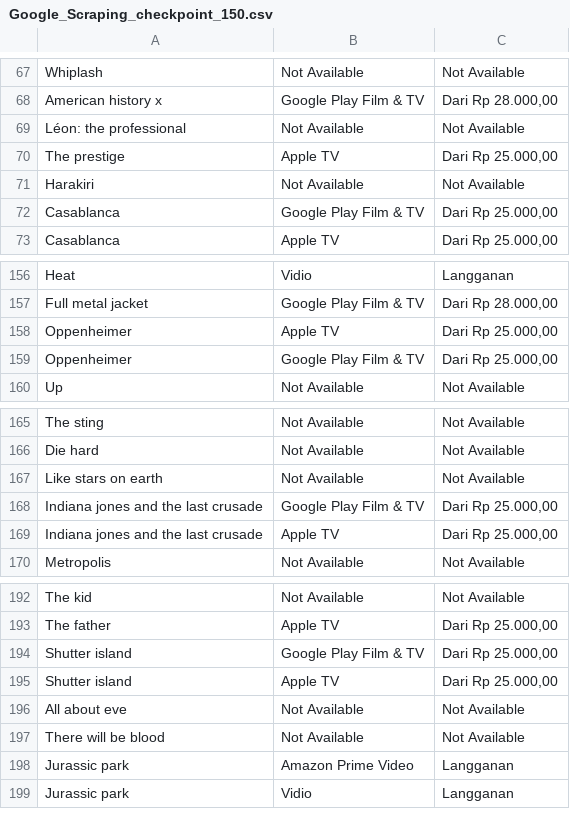
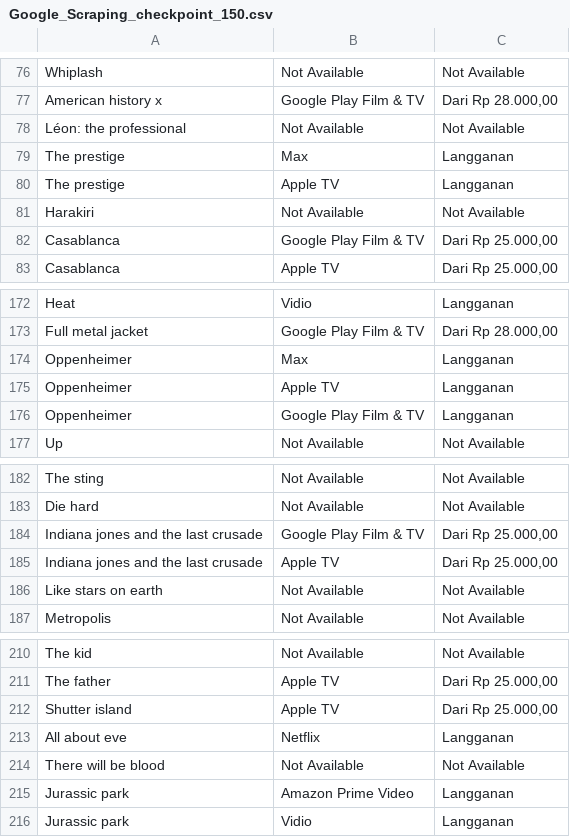
Before and after one commit to johanpramudito/ETL-Melodi, a CSV file: Output/IMDb/Google_Checkpoints/Google_Scraping_checkpoint_150.csv, drawn as a sheet; only a part is shown, gaps mark what is left out; the diff covers the shown part only.

```diff
--- a/Output/IMDb/Google_Checkpoints/Google_Scraping_checkpoint_150.csv
+++ b/Output/IMDb/Google_Checkpoints/Google_Scraping_checkpoint_150.csv
@@ -69,3 +78,4 @@ American history x,Google Play Film & TV,"Dari Rp 28.000,00"
 Léon: the professional,Not Available,Not Available
-The prestige,Apple TV,"Dari Rp 25.000,00"
+The prestige,Max,Langganan
+The prestige,Apple TV,Langganan
 Harakiri,Not Available,Not Available
@@ -157,4 +173,5 @@ Heat,Vidio,Langganan
 Full metal jacket,Google Play Film & TV,"Dari Rp 28.000,00"
-Oppenheimer,Apple TV,"Dari Rp 25.000,00"
-Oppenheimer,Google Play Film & TV,"Dari Rp 25.000,00"
+Oppenheimer,Max,Langganan
+Oppenheimer,Apple TV,Langganan
+Oppenheimer,Google Play Film & TV,Langganan
 Up,Not Available,Not Available
@@ -166,5 +183,5 @@ The sting,Not Available,Not Available
 Die hard,Not Available,Not Available
-Like stars on earth,Not Available,Not Available
 Indiana jones and the last crusade,Google Play Film & TV,"Dari Rp 25.000,00"
 Indiana jones and the last crusade,Apple TV,"Dari Rp 25.000,00"
+Like stars on earth,Not Available,Not Available
 Metropolis,Not Available,Not Available
@@ -193,5 +211,4 @@ The kid,Not Available,Not Available
 The father,Apple TV,"Dari Rp 25.000,00"
-Shutter island,Google Play Film & TV,"Dari Rp 25.000,00"
 Shutter island,Apple TV,"Dari Rp 25.000,00"
-All about eve,Not Available,Not Available
+All about eve,Netflix,Langganan
 There will be blood,Not Available,Not Available
```
Also changed, not shown: 17 added rows, 1 removed row and 20 edited cells elsewhere in this file, Output/IMDb/Google_Checkpoints/Google_Scraping_complete.csv, 7 other files.
